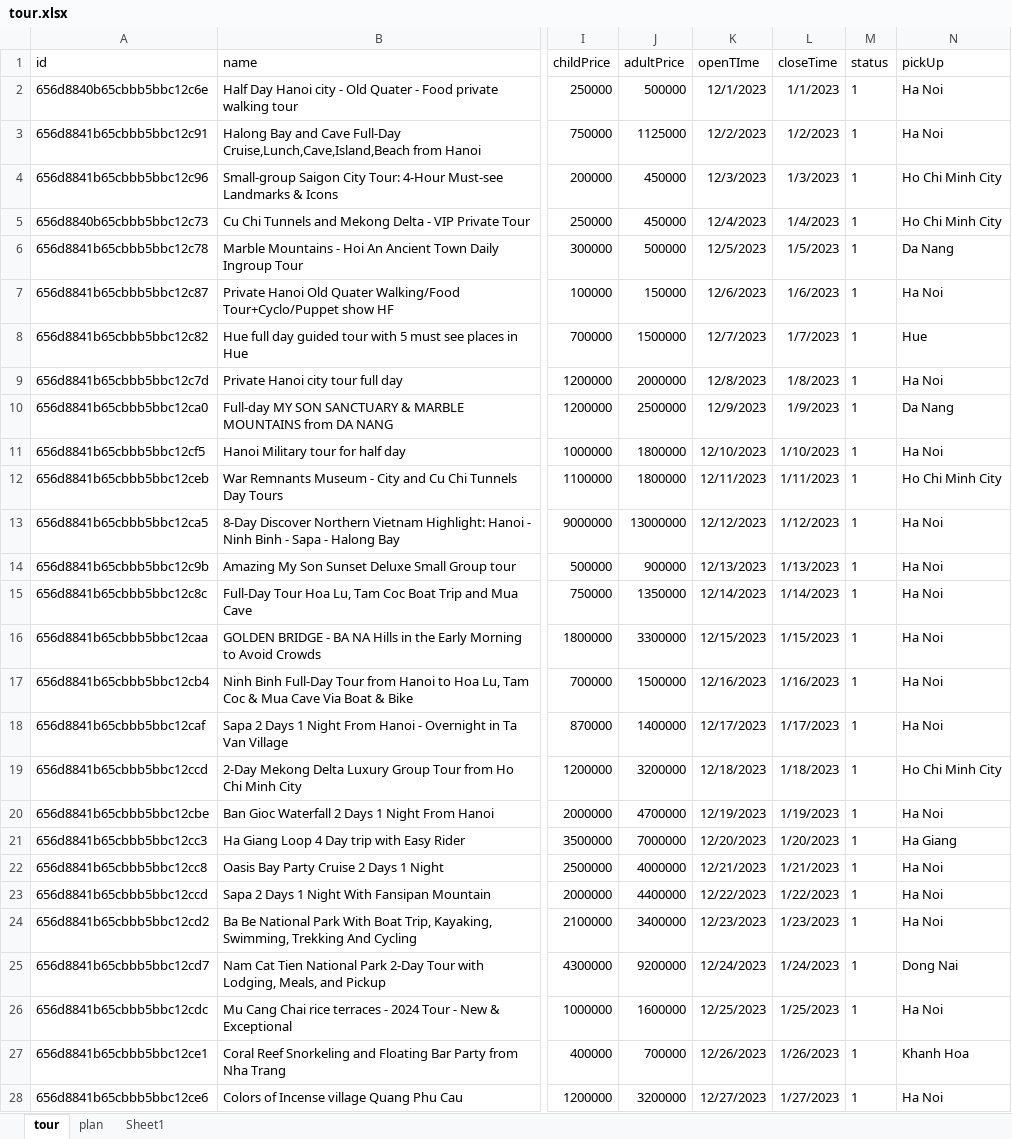
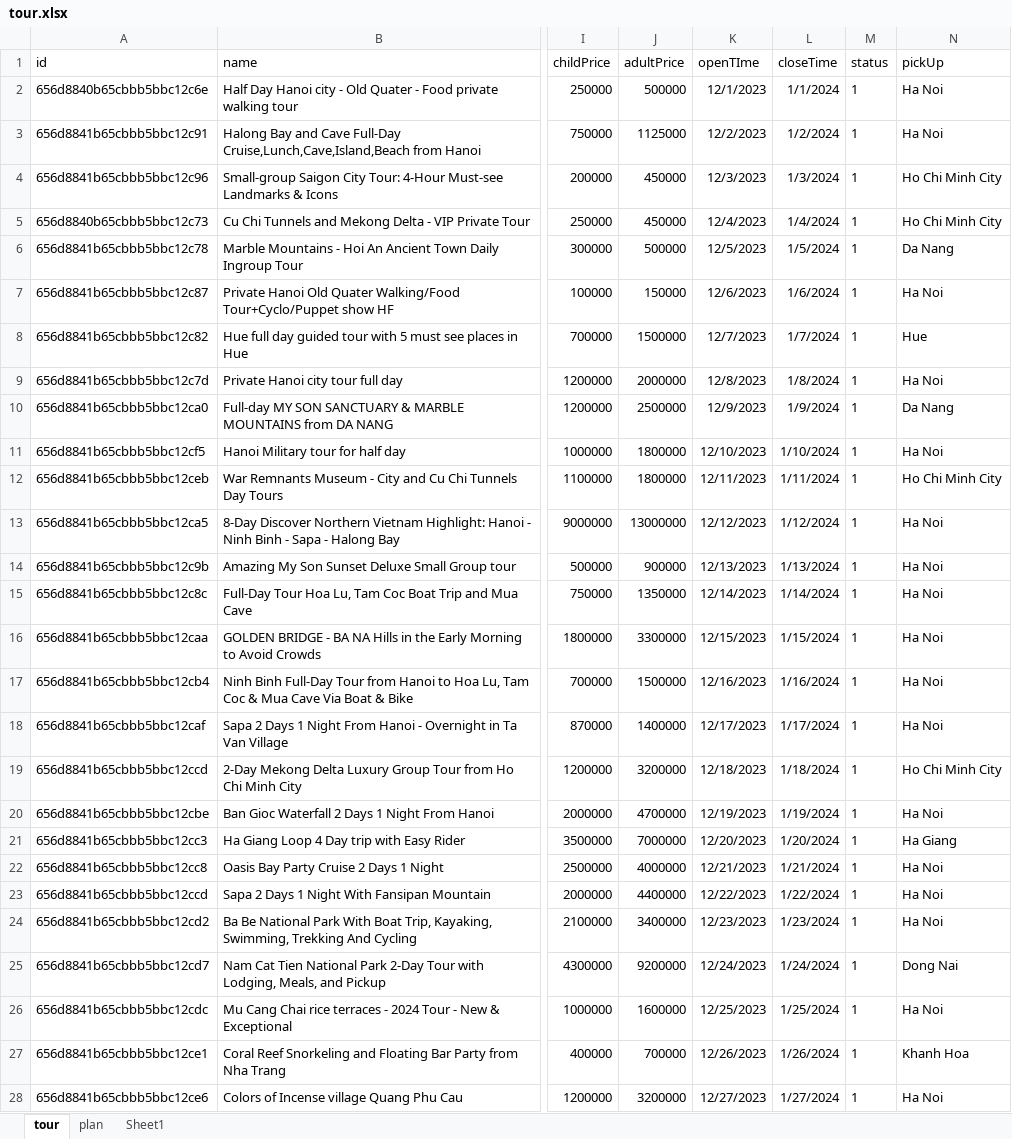
Before and after one commit to Hon1802/n.05-docker-mongo, an Excel workbook: sampleData/tour.xlsx, sheet tour, drawn as a sheet; only a part is shown, gaps mark what is left out; values as stored, in another font and other column widths than the file's, no borders; table styles not drawn; the diff covers the shown part only; the diff names each change by its address in the sheet, - before the commit and + after, or states it on an @@ line.

```diff
--- a/sampleData/tour.xlsx (sheet tour)
+++ b/sampleData/tour.xlsx (sheet tour)
-L2 (closeTime): 1/1/2023
+L2 (closeTime): 1/1/2024
-L3 (closeTime): 1/2/2023
+L3 (closeTime): 1/2/2024
-L4 (closeTime): 1/3/2023
+L4 (closeTime): 1/3/2024
-L5 (closeTime): 1/4/2023
+L5 (closeTime): 1/4/2024
-L6 (closeTime): 1/5/2023
+L6 (closeTime): 1/5/2024
-L7 (closeTime): 1/6/2023
+L7 (closeTime): 1/6/2024
-L8 (closeTime): 1/7/2023
+L8 (closeTime): 1/7/2024
-L9 (closeTime): 1/8/2023
+L9 (closeTime): 1/8/2024
-L10 (closeTime): 1/9/2023
+L10 (closeTime): 1/9/2024
-L11 (closeTime): 1/10/2023
+L11 (closeTime): 1/10/2024
-L12 (closeTime): 1/11/2023
+L12 (closeTime): 1/11/2024
-L13 (closeTime): 1/12/2023
+L13 (closeTime): 1/12/2024
-L14 (closeTime): 1/13/2023
+L14 (closeTime): 1/13/2024
-L15 (closeTime): 1/14/2023
+L15 (closeTime): 1/14/2024
-L16 (closeTime): 1/15/2023
+L16 (closeTime): 1/15/2024
-L17 (closeTime): 1/16/2023
+L17 (closeTime): 1/16/2024
-L18 (closeTime): 1/17/2023
+L18 (closeTime): 1/17/2024
-L19 (closeTime): 1/18/2023
+L19 (closeTime): 1/18/2024
-L20 (closeTime): 1/19/2023
+L20 (closeTime): 1/19/2024
-L21 (closeTime): 1/20/2023
+L21 (closeTime): 1/20/2024
-L22 (closeTime): 1/21/2023
+L22 (closeTime): 1/21/2024
-L23 (closeTime): 1/22/2023
+L23 (closeTime): 1/22/2024
-L24 (closeTime): 1/23/2023
+L24 (closeTime): 1/23/2024
-L25 (closeTime): 1/24/2023
+L25 (closeTime): 1/24/2024
-L26 (closeTime): 1/25/2023
+L26 (closeTime): 1/25/2024
-L27 (closeTime): 1/26/2023
+L27 (closeTime): 1/26/2024
-L28 (closeTime): 1/27/2023
+L28 (closeTime): 1/27/2024
```
Also changed, not shown: 3 edited cells elsewhere in this sheet, 4 other files.
